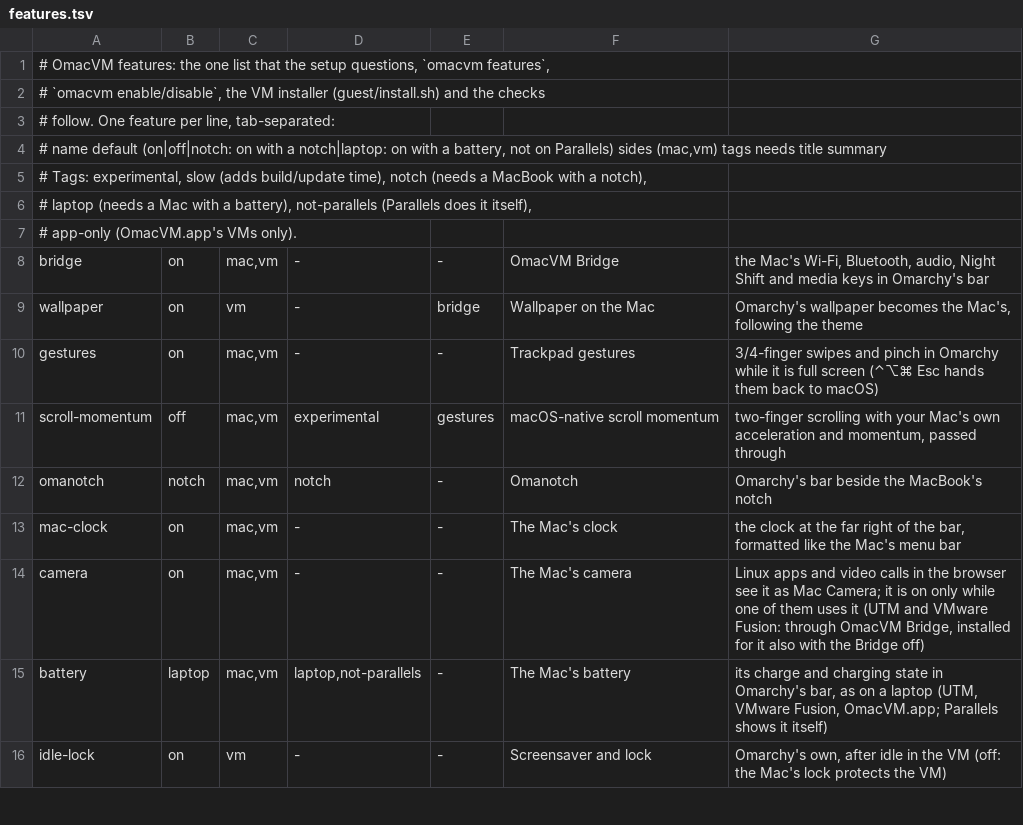
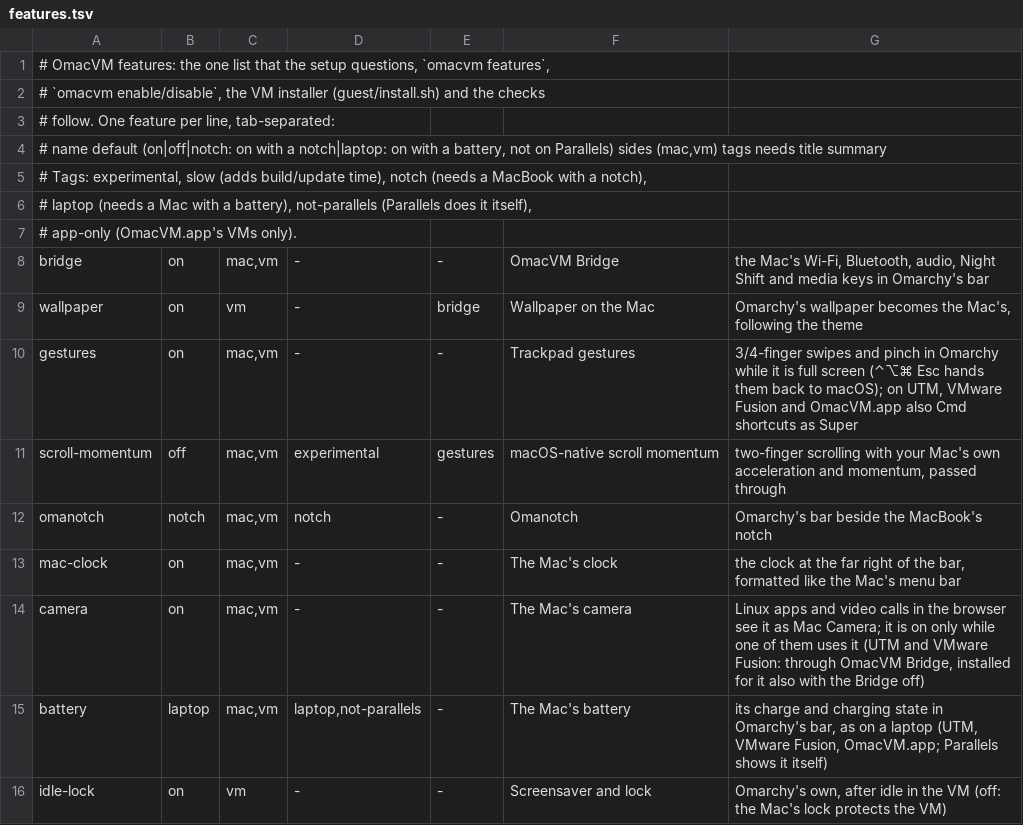
Before and after one commit to Vocllum/omacvm, a TSV file: src/features.tsv, drawn as a sheet; only a part is shown.

```diff
--- a/src/features.tsv
+++ b/src/features.tsv
@@ -9,3 +9,3 @@ bridge	on	mac,vm	-	-	OmacVM Bridge	the Mac's Wi-Fi, Bluetooth, audio, Night Shif
 wallpaper	on	vm	-	bridge	Wallpaper on the Mac	Omarchy's wallpaper becomes the Mac's, following the theme
-gestures	on	mac,vm	-	-	Trackpad gestures	3/4-finger swipes and pinch in Omarchy while it is full screen (⌃⌥⌘ Esc hands them back to macOS)
+gestures	on	mac,vm	-	-	Trackpad gestures	3/4-finger swipes and pinch in Omarchy while it is full screen (⌃⌥⌘ Esc hands them back to macOS); on UTM, VMware Fusion and OmacVM.app also Cmd shortcuts as Super
 scroll-momentum	off	mac,vm	experimental	gestures	macOS-native scroll momentum	two-finger scrolling with your Mac's own acceleration and momentum, passed through
```
Also changed, not shown: 11 other files.
